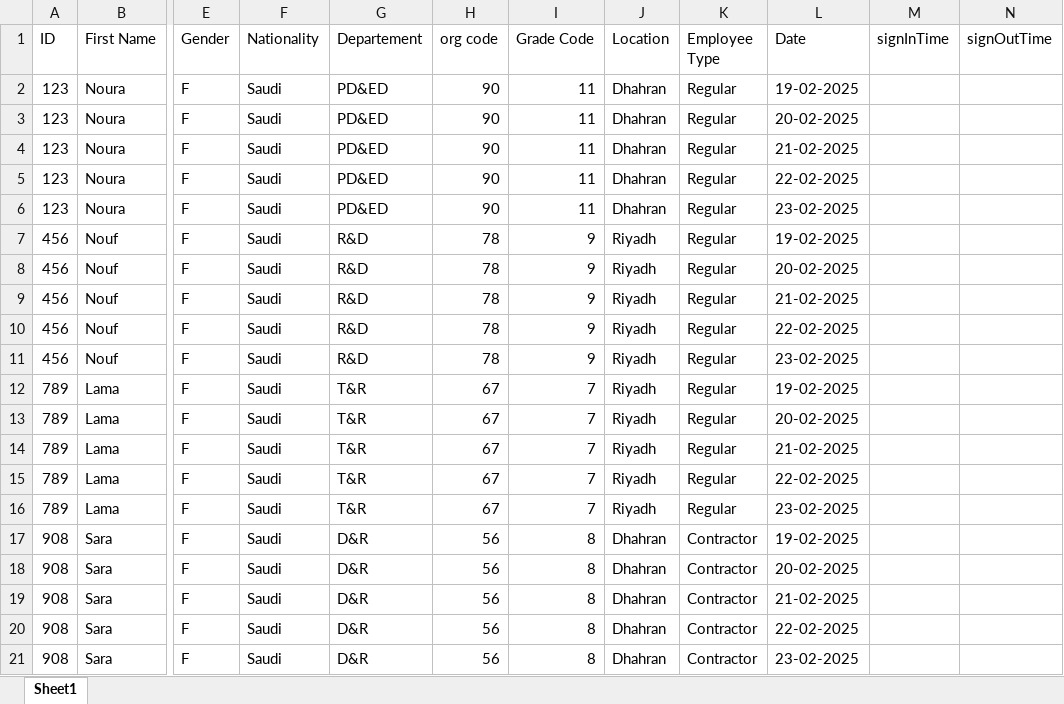
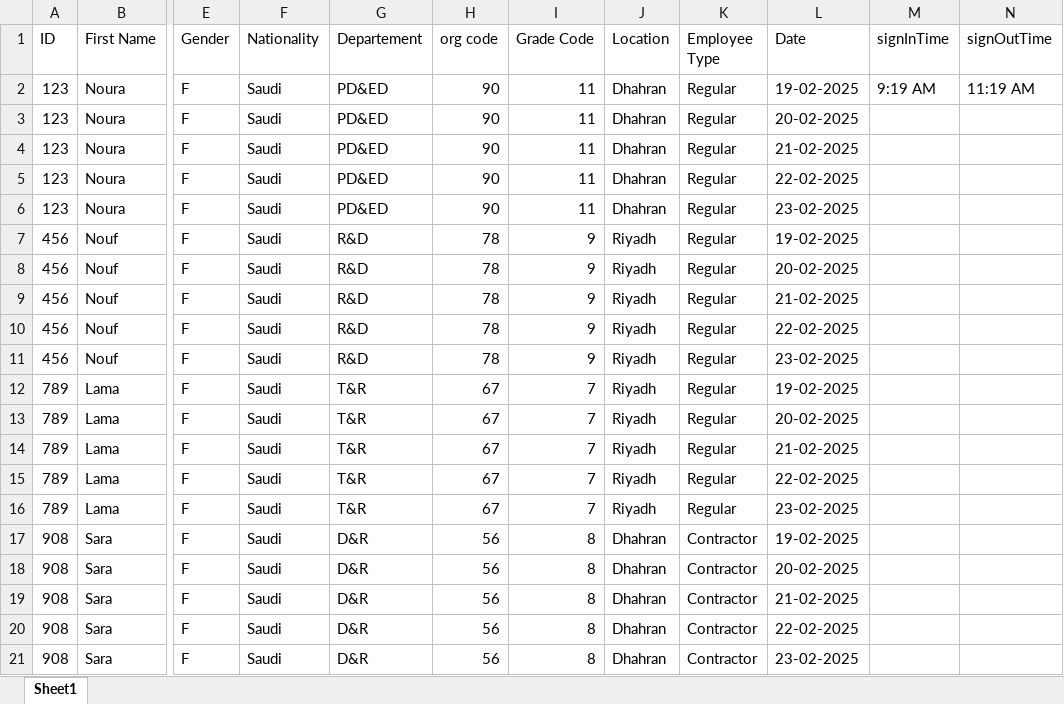
Before and after one commit to Noura-j/excelfile, an Excel workbook: test.xlsx, sheet Sheet1, drawn as a sheet; only a part is shown, gaps mark what is left out; values as stored, in another font and other column widths than the file's, no borders; table styles not drawn; the diff names each change by its address in the sheet, - before the commit and + after, or states it on an @@ line.

Commit message:
Updated sign-in/sign-out times

```diff
--- a/test.xlsx (sheet Sheet1)
+++ b/test.xlsx (sheet Sheet1)
-M2 (signInTime): (empty)
+M2 (signInTime): 9:19 AM
-N2 (signOutTime): (empty)
+N2 (signOutTime): 11:19 AM
```
